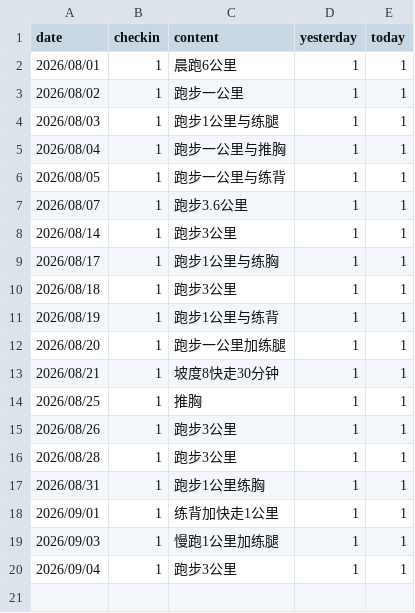
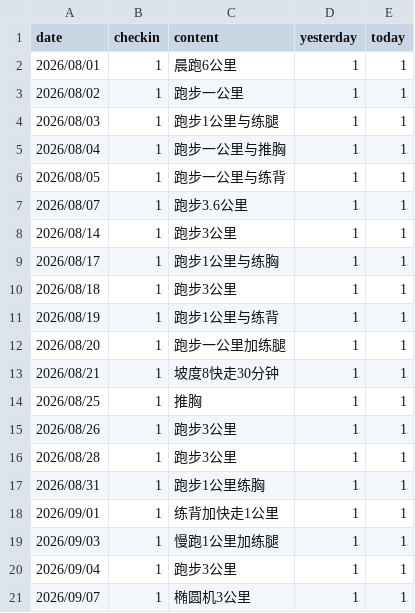
Before and after one commit to codeswolves/reTerminalE1002, a CSV file: data/fitness.csv, drawn as a sheet.

```diff
--- a/data/fitness.csv
+++ b/data/fitness.csv
@@ -20 +20,2 @@ date,checkin,content,yesterday,today
 2026/09/04,1,跑步3公里,1,1
+2026/09/07,1,椭圆机3公里,1,1
```
Also changed, not shown: data/weight.csv, 5 other files.
